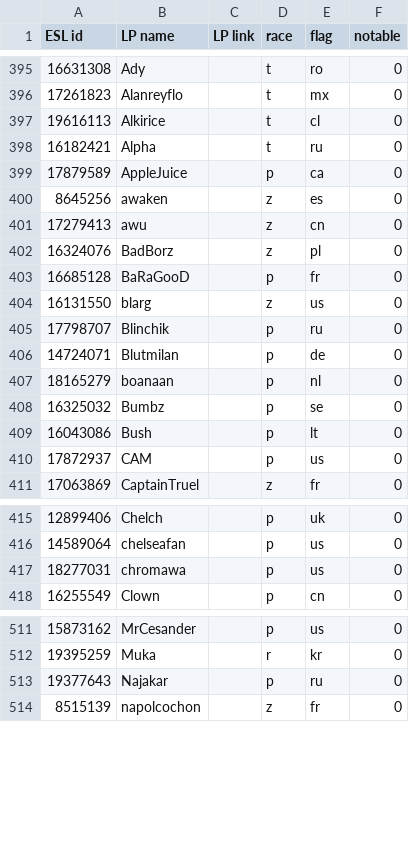
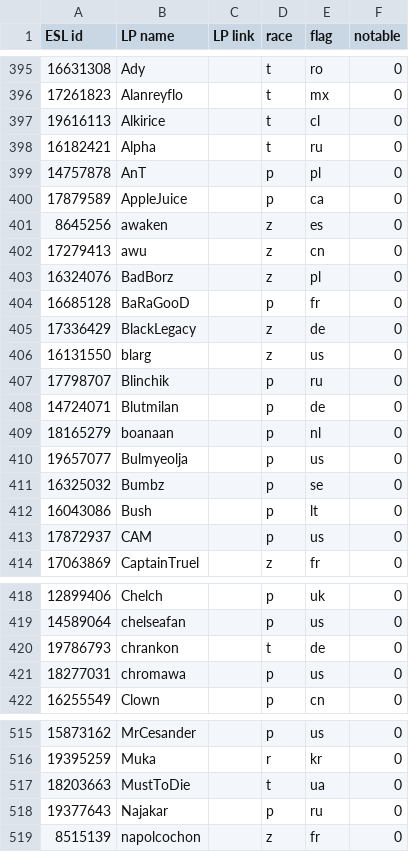
Before and after one commit to Steap/liquipedia-scripts, a CSV file: liquipedia_scripts/data/ept-cups-known-players.csv, drawn as a sheet; only a part is shown, gaps mark what is left out; the diff names each change by its address in the sheet, - before the commit and + after, or states it on an @@ line.

Commit message:
Known players: add AnT, BlackLegacy, Bulmyeolja, chrankon and MustToDie

```diff
--- a/liquipedia_scripts/data/ept-cups-known-players.csv
+++ b/liquipedia_scripts/data/ept-cups-known-players.csv
+row 399: 14757878 | AnT |  | p | pl | 0
+row 405: 17336429 | BlackLegacy |  | z | de | 0
+row 410: 19657077 | Bulmyeolja |  | p | us | 0
+row 420: 19786793 | chrankon |  | t | de | 0
+row 517: 18203663 | MustToDie |  | t | ua | 0
```
